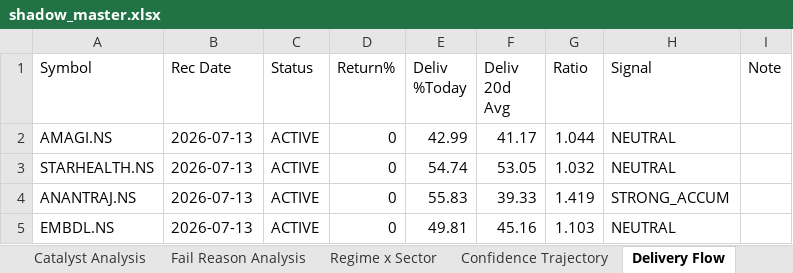
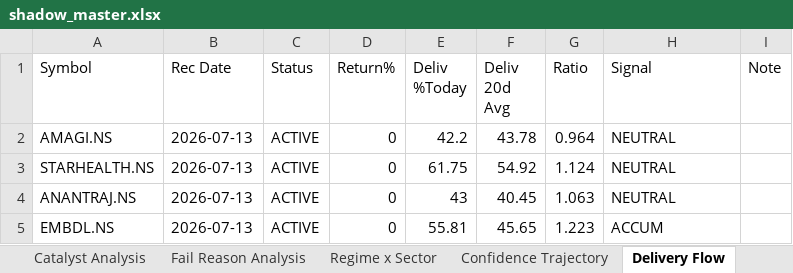
Before and after one commit to Gdsk-Sravan/Analyse-recommend-track, an Excel workbook: shadow_master.xlsx, sheet Delivery Flow, drawn as a sheet; values as stored, in another font and other column widths than the file's, no borders; the diff names each change by its address in the sheet, - before the commit and + after, or states it on an @@ line.

```diff
--- a/shadow_master.xlsx (sheet Delivery Flow)
+++ b/shadow_master.xlsx (sheet Delivery Flow)
-E2 (Deliv %Today): 42.99
+E2 (Deliv %Today): 42.2
-F2 (Deliv 20d Avg): 41.17
+F2 (Deliv 20d Avg): 43.78
-G2 (Ratio): 1.044
+G2 (Ratio): 0.964
-E3 (Deliv %Today): 54.74
+E3 (Deliv %Today): 61.75
-F3 (Deliv 20d Avg): 53.05
+F3 (Deliv 20d Avg): 54.92
-G3 (Ratio): 1.032
+G3 (Ratio): 1.124
-E4 (Deliv %Today): 55.83
+E4 (Deliv %Today): 43
-F4 (Deliv 20d Avg): 39.33
+F4 (Deliv 20d Avg): 40.45
-G4 (Ratio): 1.419
+G4 (Ratio): 1.063
-H4 (Signal): STRONG_ACCUM
+H4 (Signal): NEUTRAL
-E5 (Deliv %Today): 49.81
+E5 (Deliv %Today): 55.81
-F5 (Deliv 20d Avg): 45.16
+F5 (Deliv 20d Avg): 45.65
-G5 (Ratio): 1.103
+G5 (Ratio): 1.223
-H5 (Signal): NEUTRAL
+H5 (Signal): ACCUM
```
Also changed, not shown: sheet Sector Rotation, 1 other file.
